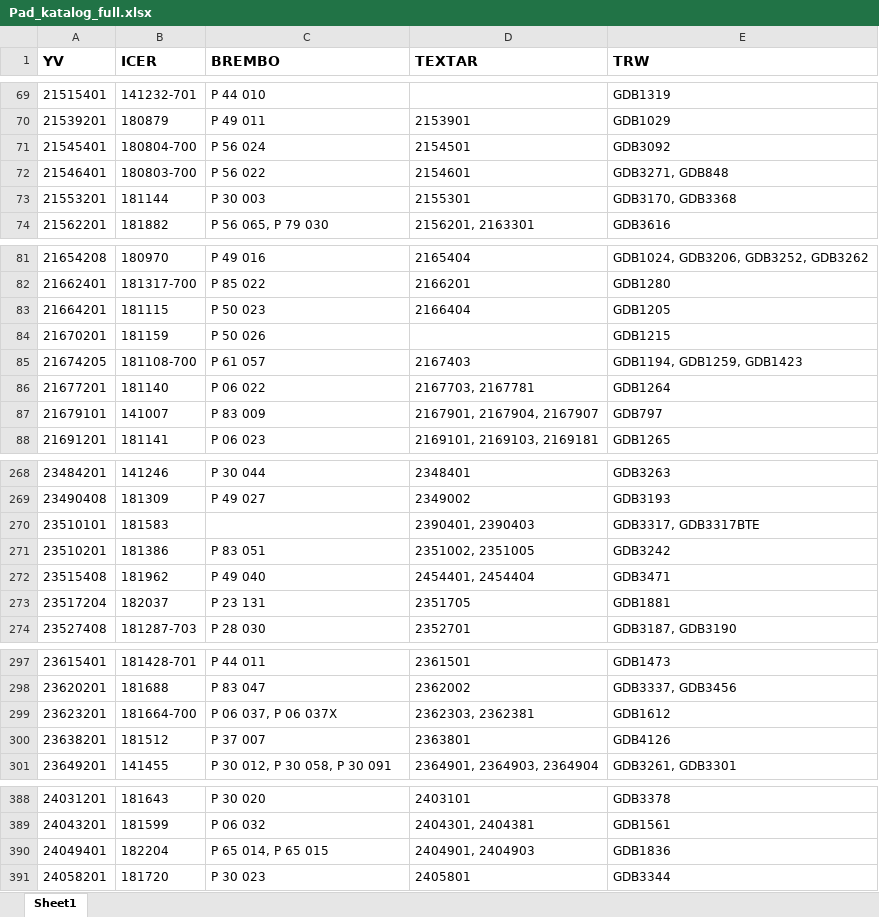
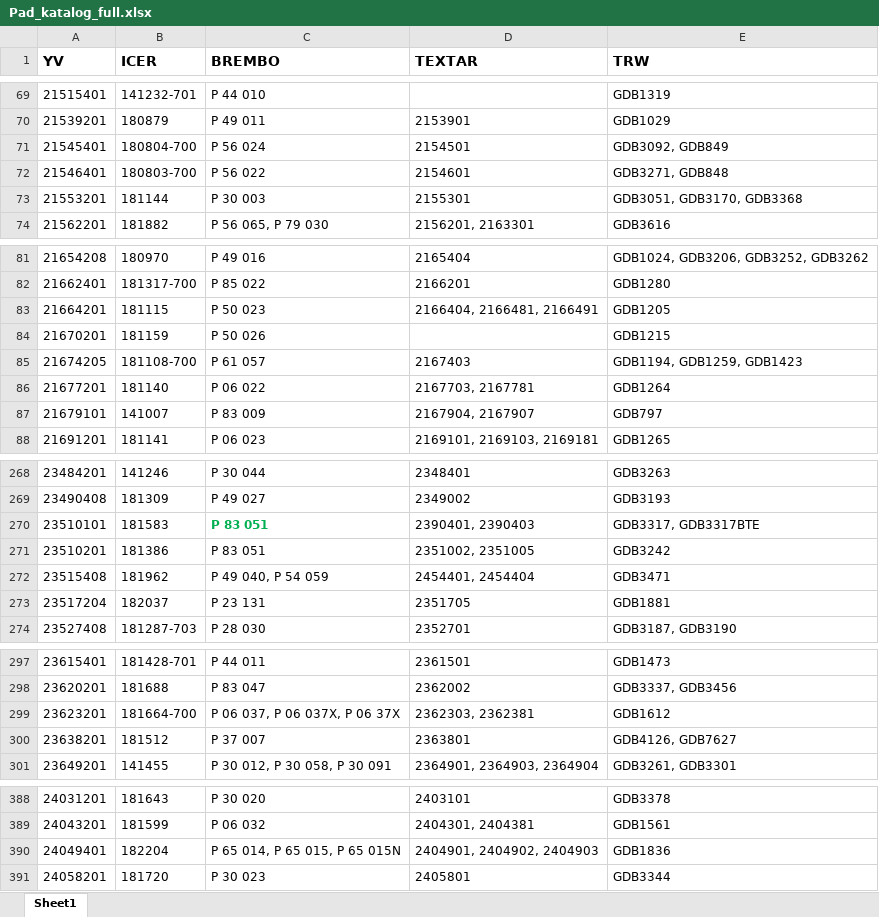
Before and after one commit to ARIKBOGA/API_SCRAPE, an Excel workbook: src/resources/data/catalogInfo/excels/Pad_katalog_full.xlsx, sheet Sheet1, drawn as a sheet; only a part is shown, gaps mark what is left out; values as stored, in another font and other column widths than the file's, no borders; the diff covers the shown part only; the diff names each change by its address in the sheet, - before the commit and + after, or states it on an @@ line.

Commit message:
ADDED application for BREMBO pad products

```diff
--- a/src/resources/data/catalogInfo/excels/Pad_katalog_full.xlsx (sheet Sheet1)
+++ b/src/resources/data/catalogInfo/excels/Pad_katalog_full.xlsx (sheet Sheet1)
-E71 (TRW): GDB3092
+E71 (TRW): GDB3092, GDB849
-E73 (TRW): GDB3170, GDB3368
+E73 (TRW): GDB3051, GDB3170, GDB3368
-D83 (TEXTAR): 2166404
+D83 (TEXTAR): 2166404, 2166481, 2166491
-D87 (TEXTAR): 2167901, 2167904, 2167907
+D87 (TEXTAR): 2167904, 2167907
-C270 (BREMBO): (empty)
+C270 (BREMBO): P 83 051
-C272 (BREMBO): P 49 040
+C272 (BREMBO): P 49 040, P 54 059
-C299 (BREMBO): P 06 037, P 06 037X
+C299 (BREMBO): P 06 037, P 06 037X, P 06 37X
-E300 (TRW): GDB4126
+E300 (TRW): GDB4126, GDB7627
-C390 (BREMBO): P 65 014, P 65 015
+C390 (BREMBO): P 65 014, P 65 015, P 65 015N
-D390 (TEXTAR): 2404901, 2404903
+D390 (TEXTAR): 2404901, 2404902, 2404903
```
Also changed, not shown: 5 added rows, 45 edited cells and cell formats elsewhere in this sheet, 2 other files.
